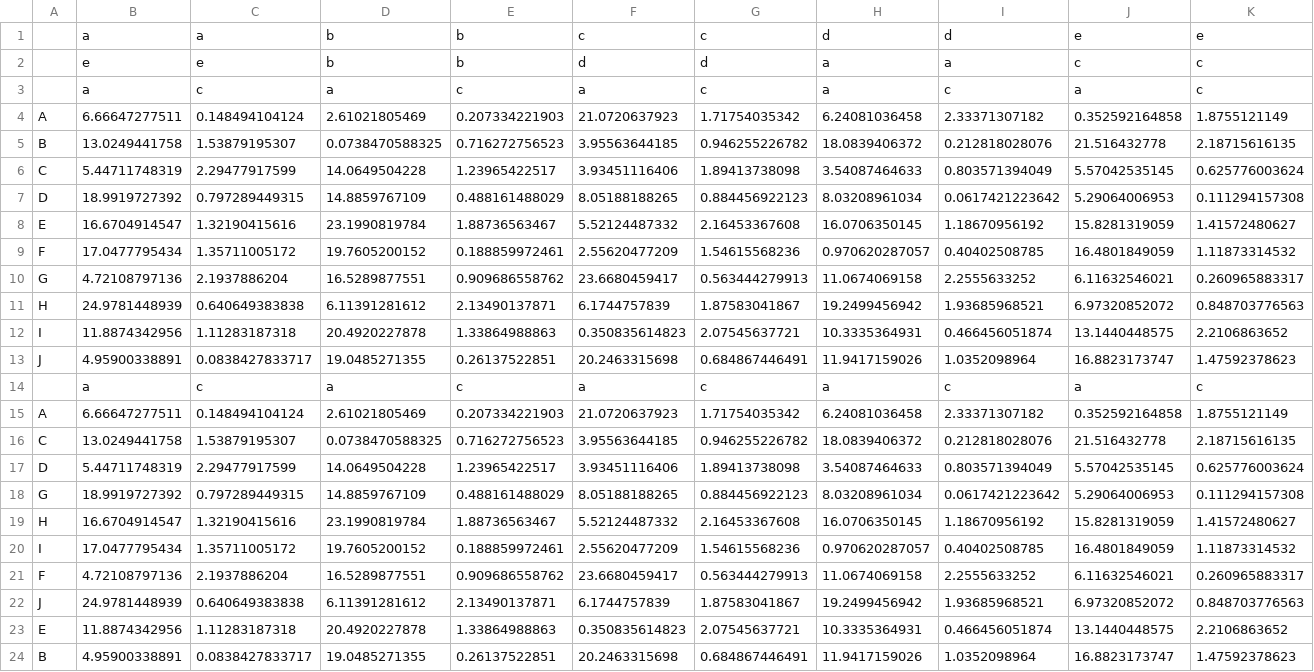
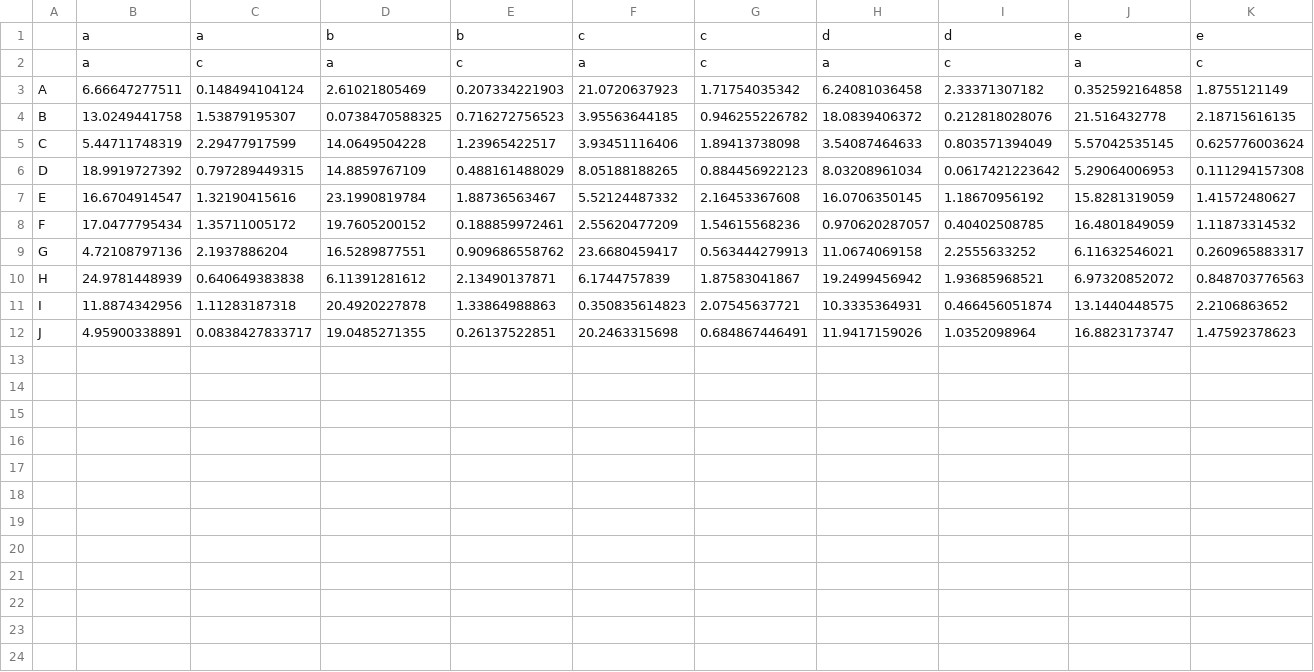
Before and after one commit to AndreGosselink/binderfinder, a CSV file: data/mock_data_rnd_matrixdata.csv, drawn as a sheet.

```diff
--- a/data/mock_data_rnd_matrixdata.csv
+++ b/data/mock_data_rnd_matrixdata.csv
@@ -1,3 +1,2 @@
 ;a;a;b;b;c;c;d;d;e;e
-;e;e;b;b;d;d;a;a;c;c
 ;a;c;a;c;a;c;a;c;a;c
@@ -13,12 +12 @@ I;11.8874342956;1.11283187318;20.4920227878;1.33864988863;0.350835614823;2.07545
 J;4.95900338891;0.0838427833717;19.0485271355;0.26137522851;20.2463315698;0.684867446491;11.9417159026;1.0352098964;16.8823173747;1.47592378623
-;a;c;a;c;a;c;a;c;a;c
-A;6.66647277511;0.148494104124;2.61021805469;0.207334221903;21.0720637923;1.71754035342;6.24081036458;2.33371307182;0.352592164858;1.8755121149
-C;13.0249441758;1.53879195307;0.0738470588325;0.716272756523;3.95563644185;0.946255226782;18.0839406372;0.212818028076;21.516432778;2.18715616135
-D;5.44711748319;2.29477917599;14.0649504228;1.23965422517;3.93451116406;1.89413738098;3.54087464633;0.803571394049;5.57042535145;0.625776003624
-G;18.9919727392;0.797289449315;14.8859767109;0.488161488029;8.05188188265;0.884456922123;8.03208961034;0.0617421223642;5.29064006953;0.111294157308
-H;16.6704914547;1.32190415616;23.1990819784;1.88736563467;5.52124487332;2.16453367608;16.0706350145;1.18670956192;15.8281319059;1.41572480627
-I;17.0477795434;1.35711005172;19.7605200152;0.188859972461;2.55620477209;1.54615568236;0.970620287057;0.40402508785;16.4801849059;1.11873314532
-F;4.72108797136;2.1937886204;16.5289877551;0.909686558762;23.6680459417;0.563444279913;11.0674069158;2.2555633252;6.11632546021;0.260965883317
-J;24.9781448939;0.640649383838;6.11391281612;2.13490137871;6.1744757839;1.87583041867;19.2499456942;1.93685968521;6.97320852072;0.848703776563
-E;11.8874342956;1.11283187318;20.4920227878;1.33864988863;0.350835614823;2.07545637721;10.3335364931;0.466456051874;13.1440448575;2.2106863652
-B;4.95900338891;0.0838427833717;19.0485271355;0.26137522851;20.2463315698;0.684867446491;11.9417159026;1.0352098964;16.8823173747;1.47592378623
```
Also changed, not shown: 6 other files.
